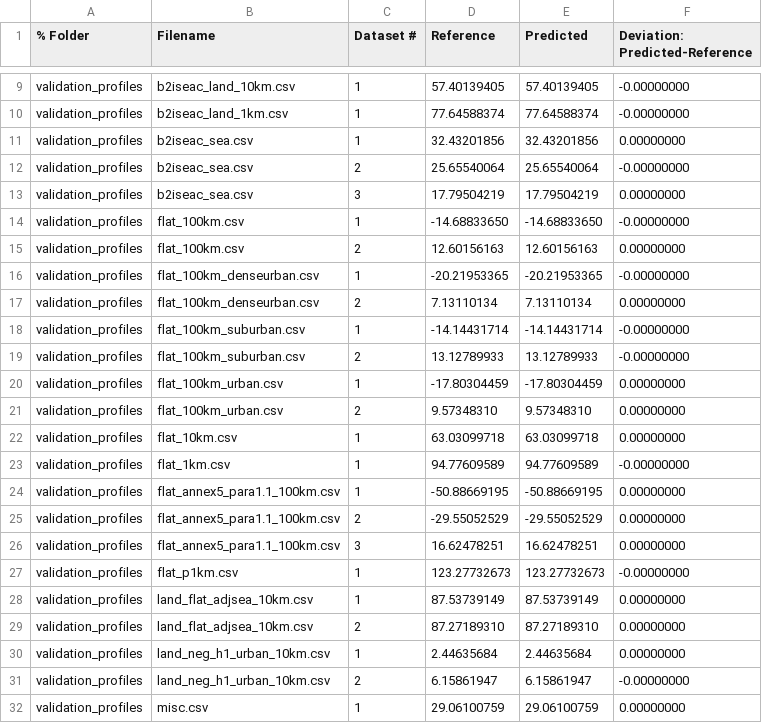
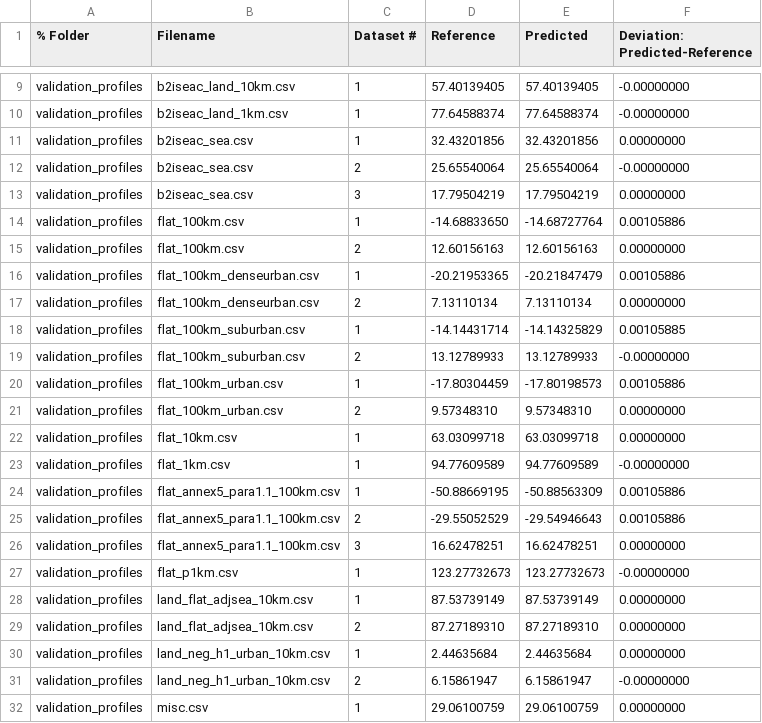
Before and after one commit to eeveetza/p1546, a CSV file: matlab/validation_results/combined_results.csv, drawn as a sheet; only a part is shown, gaps mark what is left out.

```diff
--- a/matlab/validation_results/combined_results.csv
+++ b/matlab/validation_results/combined_results.csv
@@ -13,9 +13,9 @@ validation_profiles,b2iseac_sea.csv,2,25.65540064,25.65540064,-0.00000000
 validation_profiles,b2iseac_sea.csv,3,17.79504219,17.79504219,0.00000000
-validation_profiles,flat_100km.csv,1,-14.68833650,-14.68833650,-0.00000000
+validation_profiles,flat_100km.csv,1,-14.68833650,-14.68727764,0.00105886
 validation_profiles,flat_100km.csv,2,12.60156163,12.60156163,0.00000000
-validation_profiles,flat_100km_denseurban.csv,1,-20.21953365,-20.21953365,-0.00000000
+validation_profiles,flat_100km_denseurban.csv,1,-20.21953365,-20.21847479,0.00105886
 validation_profiles,flat_100km_denseurban.csv,2,7.13110134,7.13110134,0.00000000
-validation_profiles,flat_100km_suburban.csv,1,-14.14431714,-14.14431714,-0.00000000
+validation_profiles,flat_100km_suburban.csv,1,-14.14431714,-14.14325829,0.00105885
 validation_profiles,flat_100km_suburban.csv,2,13.12789933,13.12789933,-0.00000000
-validation_profiles,flat_100km_urban.csv,1,-17.80304459,-17.80304459,0.00000000
+validation_profiles,flat_100km_urban.csv,1,-17.80304459,-17.80198573,0.00105886
 validation_profiles,flat_100km_urban.csv,2,9.57348310,9.57348310,0.00000000
@@ -23,4 +23,4 @@ validation_profiles,flat_10km.csv,1,63.03099718,63.03099718,0.00000000
 validation_profiles,flat_1km.csv,1,94.77609589,94.77609589,-0.00000000
-validation_profiles,flat_annex5_para1.1_100km.csv,1,-50.88669195,-50.88669195,0.00000000
-validation_profiles,flat_annex5_para1.1_100km.csv,2,-29.55052529,-29.55052529,0.00000000
+validation_profiles,flat_annex5_para1.1_100km.csv,1,-50.88669195,-50.88563309,0.00105886
+validation_profiles,flat_annex5_para1.1_100km.csv,2,-29.55052529,-29.54946643,0.00105886
 validation_profiles,flat_annex5_para1.1_100km.csv,3,16.62478251,16.62478251,0.00000000
```
Also changed, not shown: matlab/validation_results/b2iseac_land_10km_1_log.csv, matlab/validation_results/misc_1_log.csv, 29 other files.
